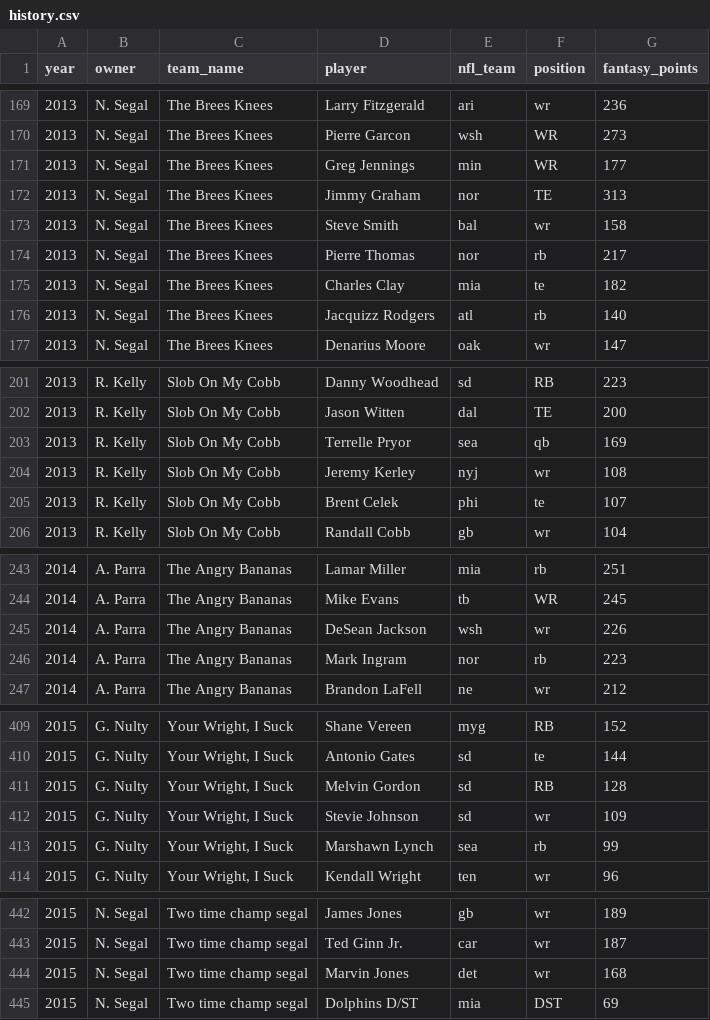
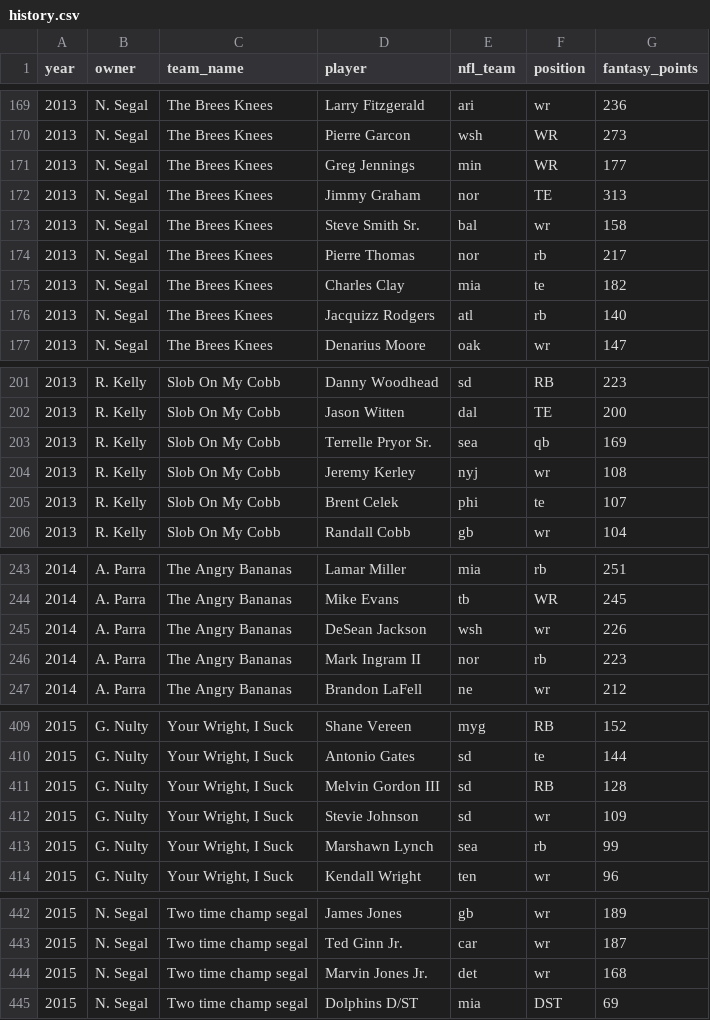
Before and after one commit to 609ffl/fantasy-site-starter, a CSV file: data/history.csv, drawn as a sheet; only a part is shown, gaps mark what is left out; the diff covers the shown part only.

```diff
--- a/data/history.csv
+++ b/data/history.csv
@@ -172,3 +172,3 @@ year,owner,team_name,player,nfl_team,position,fantasy_points
 2013,N. Segal,The Brees Knees,Jimmy Graham,nor,TE,313
-2013,N. Segal,The Brees Knees,Steve Smith,bal,wr,158
+2013,N. Segal,The Brees Knees,Steve Smith Sr.,bal,wr,158
 2013,N. Segal,The Brees Knees,Pierre Thomas,nor,rb,217
@@ -202,3 +202,3 @@ year,owner,team_name,player,nfl_team,position,fantasy_points
 2013,R. Kelly,Slob On My Cobb,Jason Witten,dal,TE,200
-2013,R. Kelly,Slob On My Cobb,Terrelle Pryor,sea,qb,169
+2013,R. Kelly,Slob On My Cobb,Terrelle Pryor Sr.,sea,qb,169
 2013,R. Kelly,Slob On My Cobb,Jeremy Kerley,nyj,wr,108
@@ -245,2 +245,2 @@ year,owner,team_name,player,nfl_team,position,fantasy_points
 2014,A. Parra,The Angry Bananas,DeSean Jackson ,wsh,wr,226
-2014,A. Parra,The Angry Bananas,Mark Ingram ,nor,rb,223
+2014,A. Parra,The Angry Bananas,Mark Ingram II,nor,rb,223
@@ -410,3 +410,3 @@ year,owner,team_name,player,nfl_team,position,fantasy_points
 2015,G. Nulty,"Your Wright, I Suck",Antonio Gates,sd,te,144
-2015,G. Nulty,"Your Wright, I Suck",Melvin Gordon ,sd,RB,128
+2015,G. Nulty,"Your Wright, I Suck",Melvin Gordon III,sd,RB,128
 2015,G. Nulty,"Your Wright, I Suck",Stevie Johnson,sd,wr,109
@@ -443,3 +443,3 @@ year,owner,team_name,player,nfl_team,position,fantasy_points
 2015,N. Segal,Two time champ segal,Ted Ginn Jr.,car,wr,187
-2015,N. Segal,Two time champ segal,Marvin Jones ,det,wr,168
+2015,N. Segal,Two time champ segal,Marvin Jones Jr.,det,wr,168
 2015,N. Segal,Two time champ segal,Dolphins D/ST ,mia,DST,69
```
Also changed, not shown: 21 edited cells elsewhere in this file.
